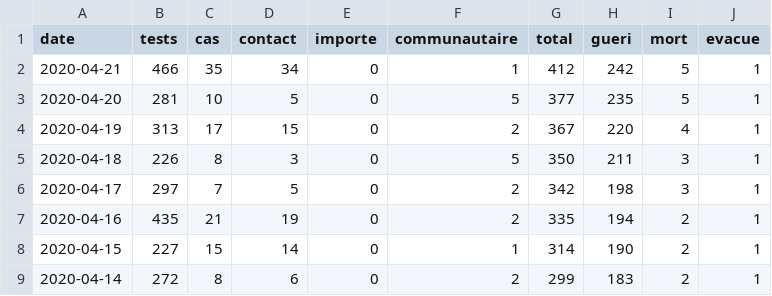
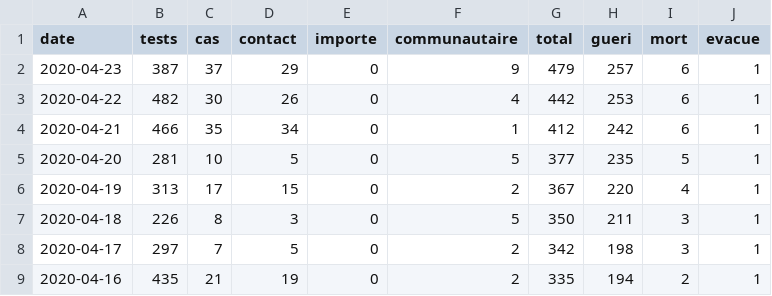
Before and after one commit to senegalouvert/COVID-19, a CSV file: data/confirmes.csv, drawn as a sheet; only a part is shown; the shorter side is filled out with more unchanged rows.

```diff
--- a/data/confirmes.csv
+++ b/data/confirmes.csv
@@ -1,3 +1,5 @@
 date,tests,cas,contact,importe,communautaire,total,gueri,mort,evacue
-2020-04-21,466,35,34,0,1,412,242,5,1
+2020-04-23,387,37,29,0,9,479,257,6,1
+2020-04-22,482,30,26,0,4,442,253,6,1
+2020-04-21,466,35,34,0,1,412,242,6,1
 2020-04-20,281,10,5,0,5,377,235,5,1
```
Also changed, not shown: data/zone_c_confirmesGeo.csv, data/zone_confirmes.csv, 2 other files.
